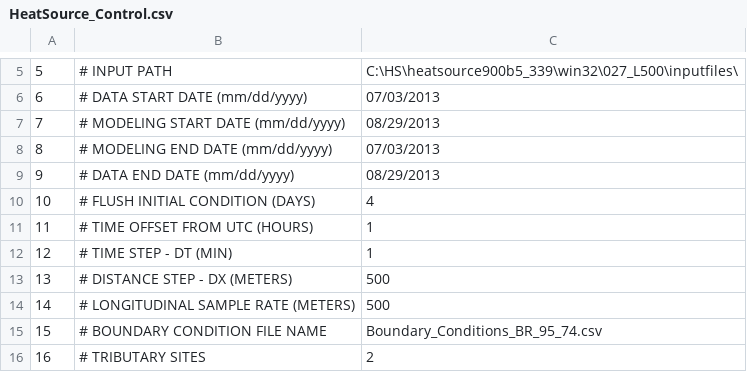
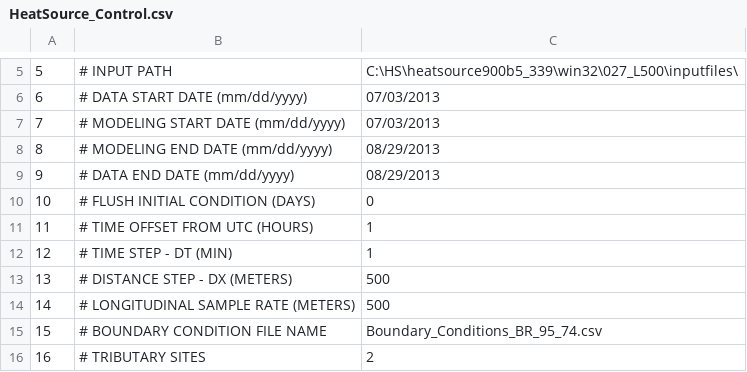
Before and after one commit to ln-x/HS, a CSV file: heatsource900b5_339/win32/027_L500/HeatSource_Control.csv, drawn as a sheet; only a part is shown, gaps mark what is left out.

```diff
--- a/heatsource900b5_339/win32/027_L500/HeatSource_Control.csv
+++ b/heatsource900b5_339/win32/027_L500/HeatSource_Control.csv
@@ -6,6 +6,6 @@
 6,# DATA START DATE (mm/dd/yyyy),07/03/2013
-7,# MODELING START DATE (mm/dd/yyyy),08/29/2013
-8,# MODELING END DATE (mm/dd/yyyy),07/03/2013
+7,# MODELING START DATE (mm/dd/yyyy),07/03/2013
+8,# MODELING END DATE (mm/dd/yyyy),08/29/2013
 9,# DATA END DATE (mm/dd/yyyy),08/29/2013
-10,# FLUSH INITIAL CONDITION (DAYS),4
+10,# FLUSH INITIAL CONDITION (DAYS),0
 11,# TIME OFFSET FROM UTC (HOURS),1
```
Also changed, not shown: 22 other files.
